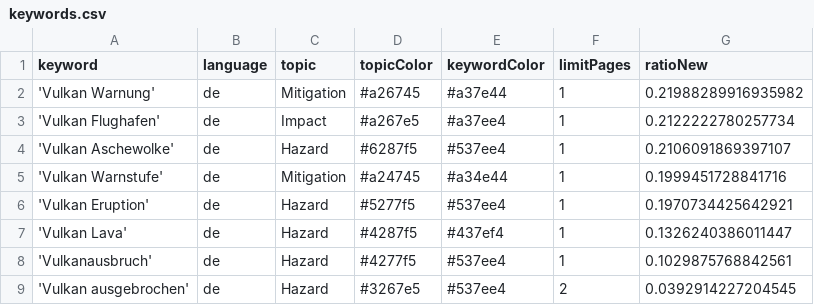
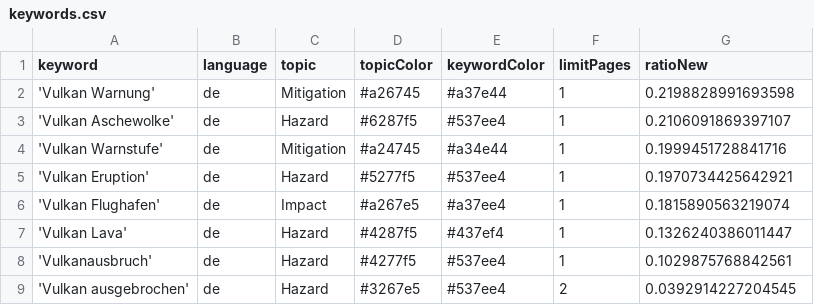
Before and after one commit to paularicarda-news/volcanoIsComing, a CSV file: keywords.csv, drawn as a sheet.

Commit message:
Commit from GitHub Actions (harvest:0.0)

```diff
--- a/keywords.csv
+++ b/keywords.csv
@@ -1,4 +1,3 @@
 keyword,language,topic,topicColor,keywordColor,limitPages,ratioNew
-'Vulkan Warnung',de,Mitigation,#a26745,#a37e44,1,0.21988289916935982
-'Vulkan Flughafen',de,Impact,#a267e5,#a37ee4,1,0.2122222780257734
+'Vulkan Warnung',de,Mitigation,#a26745,#a37e44,1,0.2198828991693598
 'Vulkan Aschewolke',de,Hazard,#6287f5,#537ee4,1,0.2106091869397107
@@ -6,2 +5,3 @@ keyword,language,topic,topicColor,keywordColor,limitPages,ratioNew
 'Vulkan Eruption',de,Hazard,#5277f5,#537ee4,1,0.1970734425642921
+'Vulkan Flughafen',de,Impact,#a267e5,#a37ee4,1,0.1815890563219074
 'Vulkan Lava',de,Hazard,#4287f5,#437ef4,1,0.1326240386011447
```
